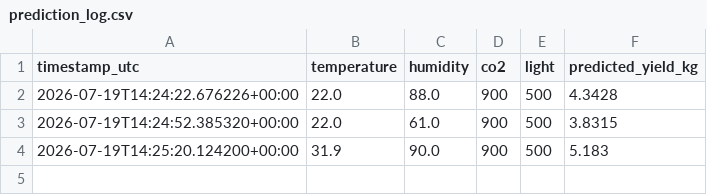
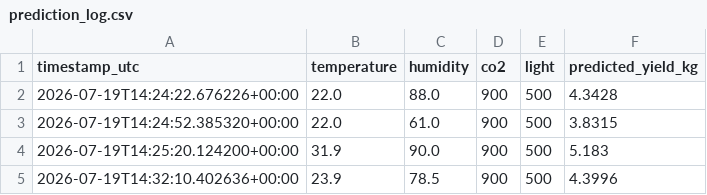
Before and after one commit to Archanau-ship-it/mushroom-yield-forecasting, a CSV file: logs/prediction_log.csv, drawn as a sheet; the diff names each change by its address in the sheet, - before the commit and + after, or states it on an @@ line.

```diff
--- a/logs/prediction_log.csv
+++ b/logs/prediction_log.csv
+row 5: 2026-07-19T14:32:10.402636+00:00 | 23.9 | 78.5 | 900 | 500 | 4.3996
```
Also changed, not shown: 4 other files.
